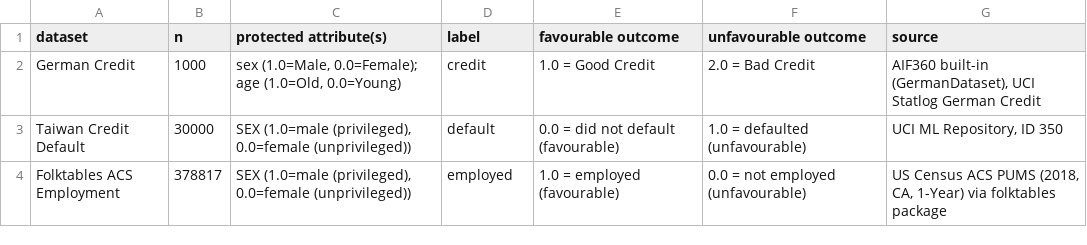
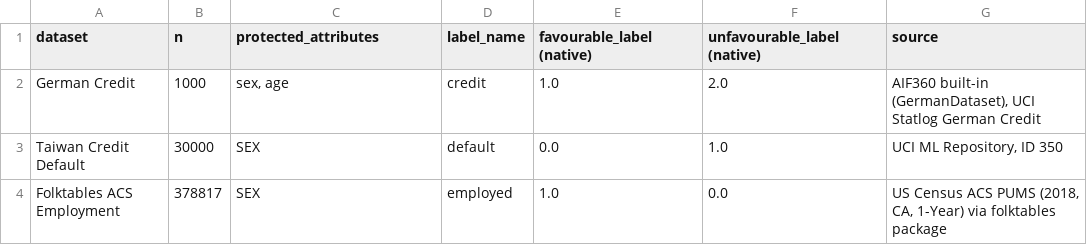
Before and after one commit to zaema-d/ml-fairness-bias, a CSV file: results/dataset_summary.csv, drawn as a sheet.

```diff
--- a/results/dataset_summary.csv
+++ b/results/dataset_summary.csv
@@ -1,4 +1,4 @@
-dataset,n,protected attribute(s),label,favourable outcome,unfavourable outcome,source
-German Credit,1000,"sex (1.0=Male, 0.0=Female); age (1.0=Old, 0.0=Young)",credit,1.0 = Good Credit,2.0 = Bad Credit,"AIF360 built-in (GermanDataset), UCI Statlog German Credit"
-Taiwan Credit Default,30000,"SEX (1.0=male (privileged), 0.0=female (unprivileged))",default,0.0 = did not default (favourable),1.0 = defaulted (unfavourable),"UCI ML Repository, ID 350"
-Folktables ACS Employment,378817,"SEX (1.0=male (privileged), 0.0=female (unprivileged))",employed,1.0 = employed (favourable),0.0 = not employed (unfavourable),"US Census ACS PUMS (2018, CA, 1-Year) via folktables package"
+dataset,n,protected_attributes,label_name,favourable_label (native),unfavourable_label (native),source
+German Credit,1000,"sex, age",credit,1.0,2.0,"AIF360 built-in (GermanDataset), UCI Statlog German Credit"
+Taiwan Credit Default,30000,SEX,default,0.0,1.0,"UCI ML Repository, ID 350"
+Folktables ACS Employment,378817,SEX,employed,1.0,0.0,"US Census ACS PUMS (2018, CA, 1-Year) via folktables package"
```
Also changed, not shown: 17 other files.
